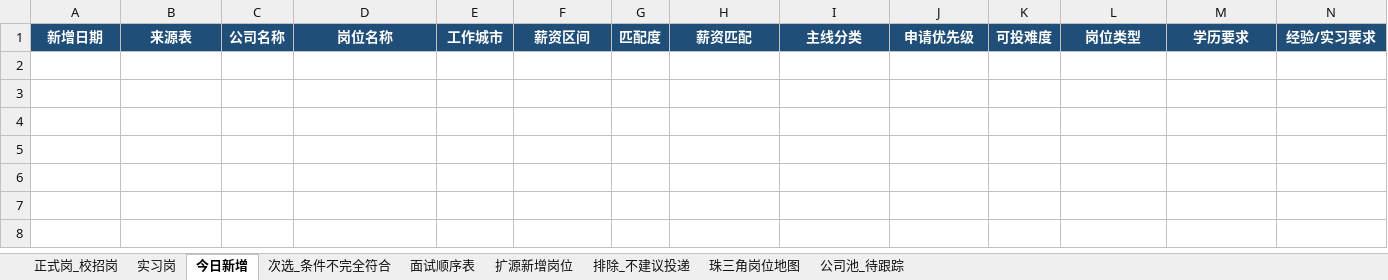
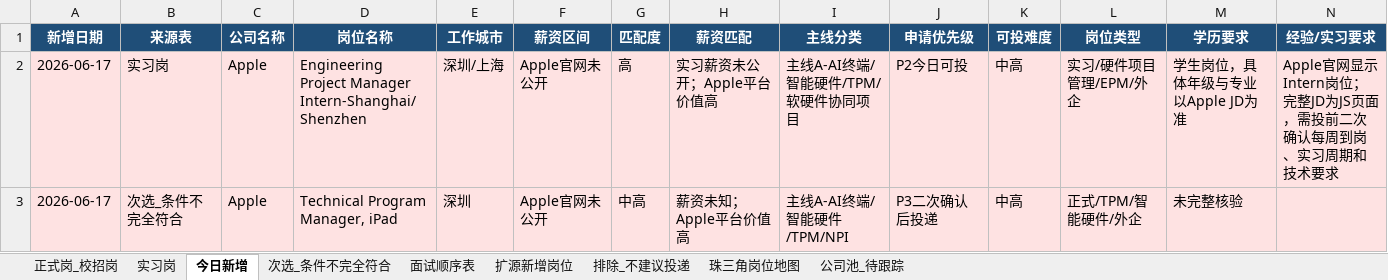
Before and after one commit to Yang-lab1/training-work, an Excel workbook: archive/2026-06-17/job.xlsx, sheet 今日新增, drawn as a sheet; only a part is shown; values as stored, in another font and other column widths than the file's, no borders; rows hold the shown columns only; the diff names each change by its address in the sheet, - before the commit and + after, or states it on an @@ line.

Commit message:
Update job feed for 2026-06-17 Apple supplement

```diff
--- a/archive/2026-06-17/job.xlsx (sheet 今日新增)
+++ b/archive/2026-06-17/job.xlsx (sheet 今日新增)
+row 2: 2026-06-17 | 实习岗 | Apple | Engineering Project Manager Intern-Shanghai/ Shenzhen | 深圳/上海 | Apple官网未公开 | 高 | 实习薪资未公开；Apple平台价值高 | 主线A-AI终端/智能硬件/TPM/软硬件协同项目 | P2今日可投 | 中高 | 实习/硬件项目管理/EPM/外企 | 学生岗位，具体年级与专业以Apple JD为准 | Apple官网显示Intern岗位；完整JD为JS页面，需投前二次确认每周到岗、实习周期和技术要求
+row 3: 2026-06-17 | 次选_条件不完全符合 | Apple | Technical Program Manager, iPad | 深圳 | Apple官网未公开 | 中高 | 薪资未知；Apple平台价值高 | 主线A-AI终端/智能硬件/TPM/NPI | P3二次确认后投递 | 中高 | 正式/TPM/智能硬件/外企 | 未完整核验
```
Also changed, not shown: sheet 次选_条件不完全符合, sheet 面试顺序表, sheet 排除_不建议投递, sheet 实习岗, sheet 扩源新增岗位, sheet 正式岗_校招岗, 2 more sheets, 13 other files.
